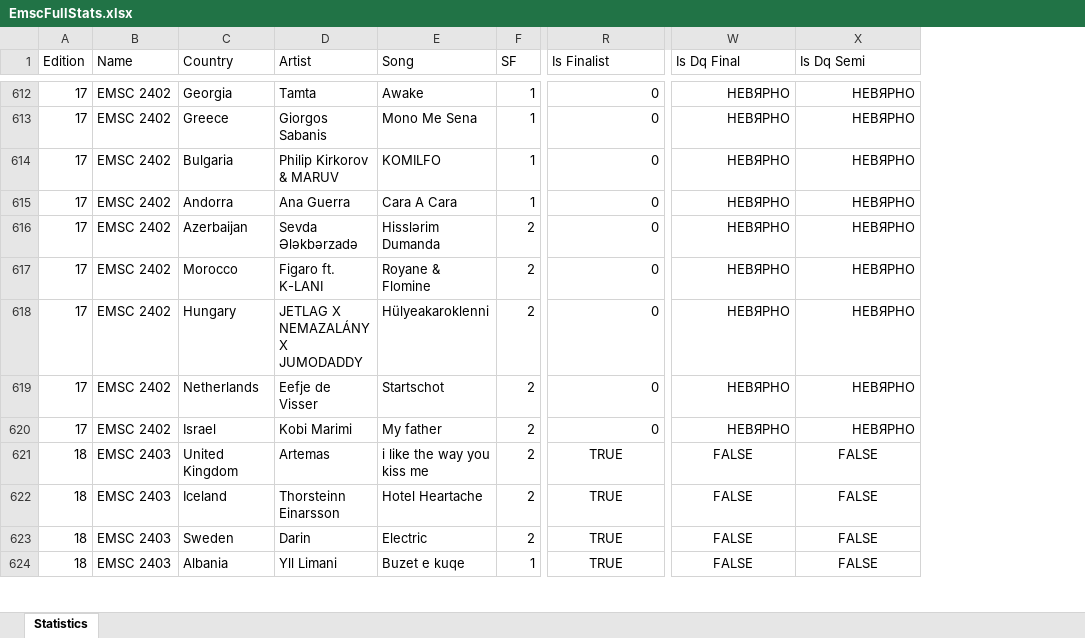
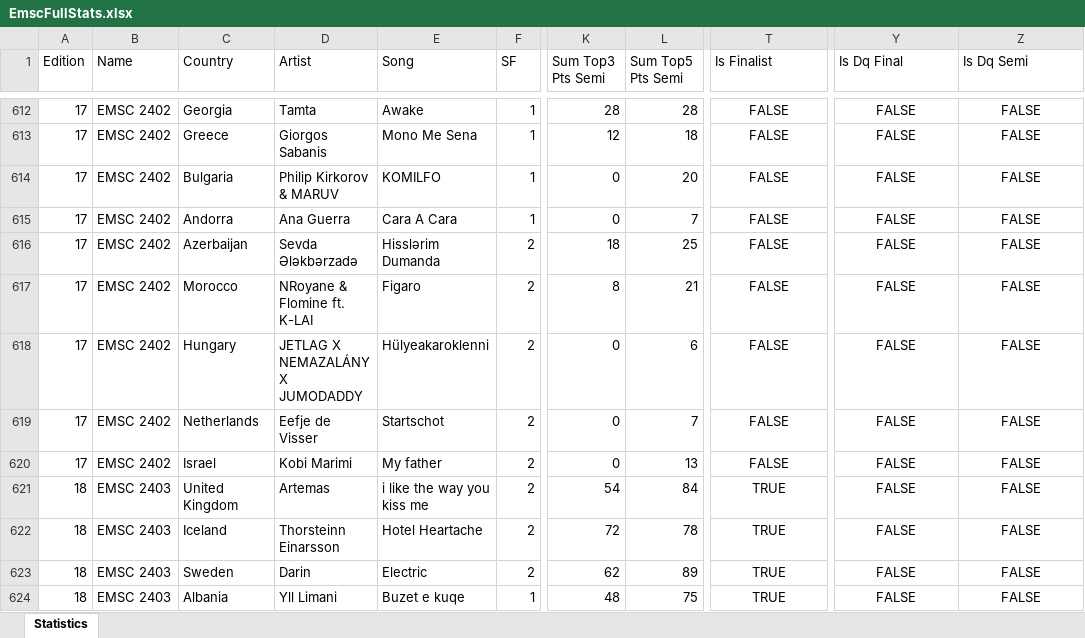
Before and after one commit to paveltodorov/EMSC, an Excel workbook: EmscFullStats.xlsx, sheet Statistics, drawn as a sheet; only a part is shown, gaps mark what is left out; values as stored, in another font and other column widths than the file's, no borders; addresses are those after the commit; the diff covers the shown part only; the diff names each change by its address in the sheet, - before the commit and + after, or states it on an @@ line.

```diff
--- a/EmscFullStats.xlsx (sheet Statistics)
+++ b/EmscFullStats.xlsx (sheet Statistics)
+column K (Sum Top3 Pts Semi), rows 612-624: 28 | 12 | 0 | 0 | 18 | 8 | 0 | 0 | 0 | 54 | 72 | 62 | 48
+column L (Sum Top5 Pts Semi), rows 612-624: 28 | 18 | 20 | 7 | 25 | 21 | 6 | 7 | 13 | 84 | 78 | 89 | 75
-T612:T620 alignment: right
+T612:T620 alignment: center
-T612:T620 (Is Finalist): 0
+T612:T620 (Is Finalist): FALSE
-Y612:Y620 (Is Dq Final): НЕВЯРНО
+Y612:Y620 (Is Dq Final): FALSE
-Y612:Z620 alignment: right
+Y612:Z620 alignment: center
-Z612:Z620 (Is Dq Semi): НЕВЯРНО
+Z612:Z620 (Is Dq Semi): FALSE
-D617 (Artist): Figaro ft. K-LANI
+D617 (Artist): NRoyane & Flomine ft. K-LAI
-E617 (Song): Royane & Flomine
+E617 (Song): Figaro
```
Also changed, not shown: 96 edited cells and cell formats elsewhere in this sheet, PointExchange-TTest.xlsx, predictions.xlsx, 6 other files.
